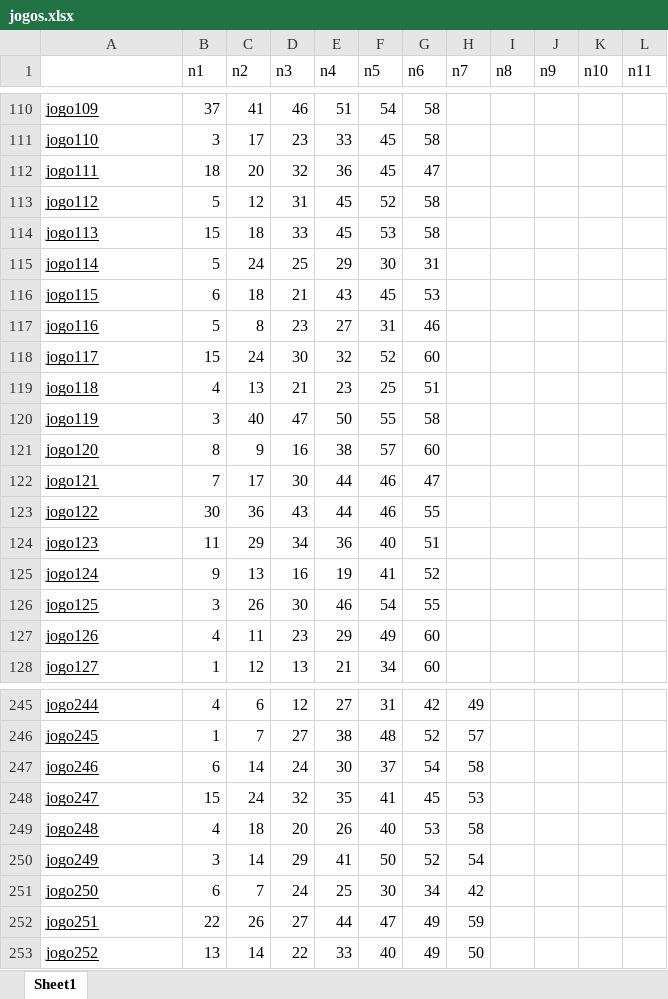
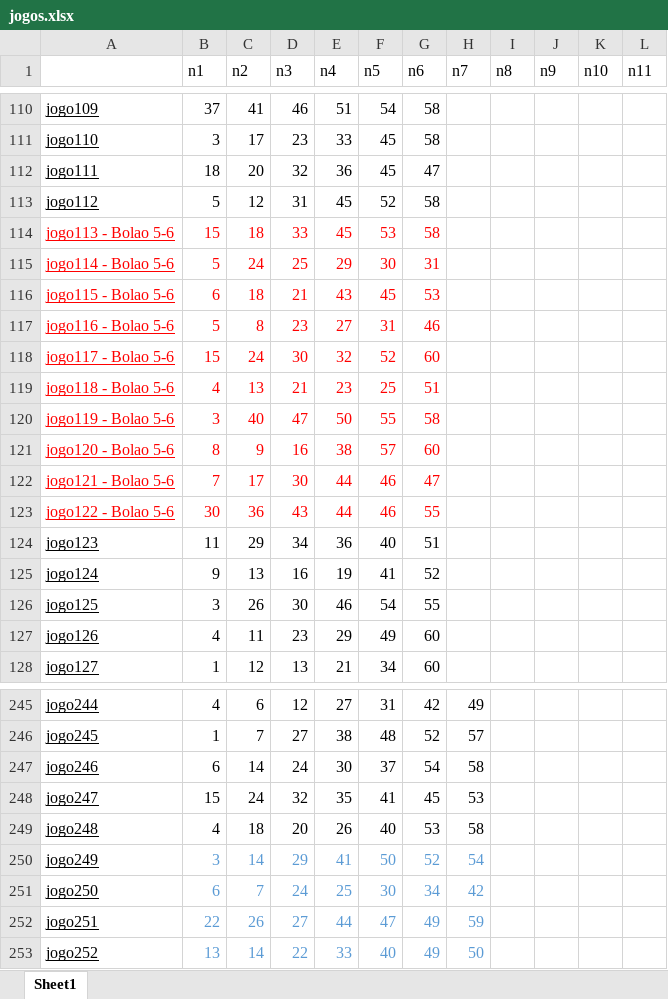
Before and after one commit to chriscoliveira/Conferidor-da-MegaSena, an Excel workbook: pronto/jogos.xlsx, sheet Sheet1, drawn as a sheet; only a part is shown, gaps mark what is left out; values as stored, in another font and other column widths than the file's, no borders; the diff covers the shown part only; the diff names each change by its address in the sheet, - before the commit and + after, or states it on an @@ line.

```diff
--- a/pronto/jogos.xlsx (sheet Sheet1)
+++ b/pronto/jogos.xlsx (sheet Sheet1)
-A114: jogo113
+A114: jogo113 - Bolao 5-6
-A114:G123 text colour: black
+A114:G123 text colour: #FF0000
-A115: jogo114
+A115: jogo114 - Bolao 5-6
-A116: jogo115
+A116: jogo115 - Bolao 5-6
-A117: jogo116
+A117: jogo116 - Bolao 5-6
-A118: jogo117
+A118: jogo117 - Bolao 5-6
-A119: jogo118
+A119: jogo118 - Bolao 5-6
-A120: jogo119
+A120: jogo119 - Bolao 5-6
-A121: jogo120
+A121: jogo120 - Bolao 5-6
-A122: jogo121
+A122: jogo121 - Bolao 5-6
-A123: jogo122
+A123: jogo122 - Bolao 5-6
-B250:H253 text colour: black
+B250:H253 text colour: #5B9BD5
```
Also changed, not shown: 23 edited cells and cell formats elsewhere in this sheet.
